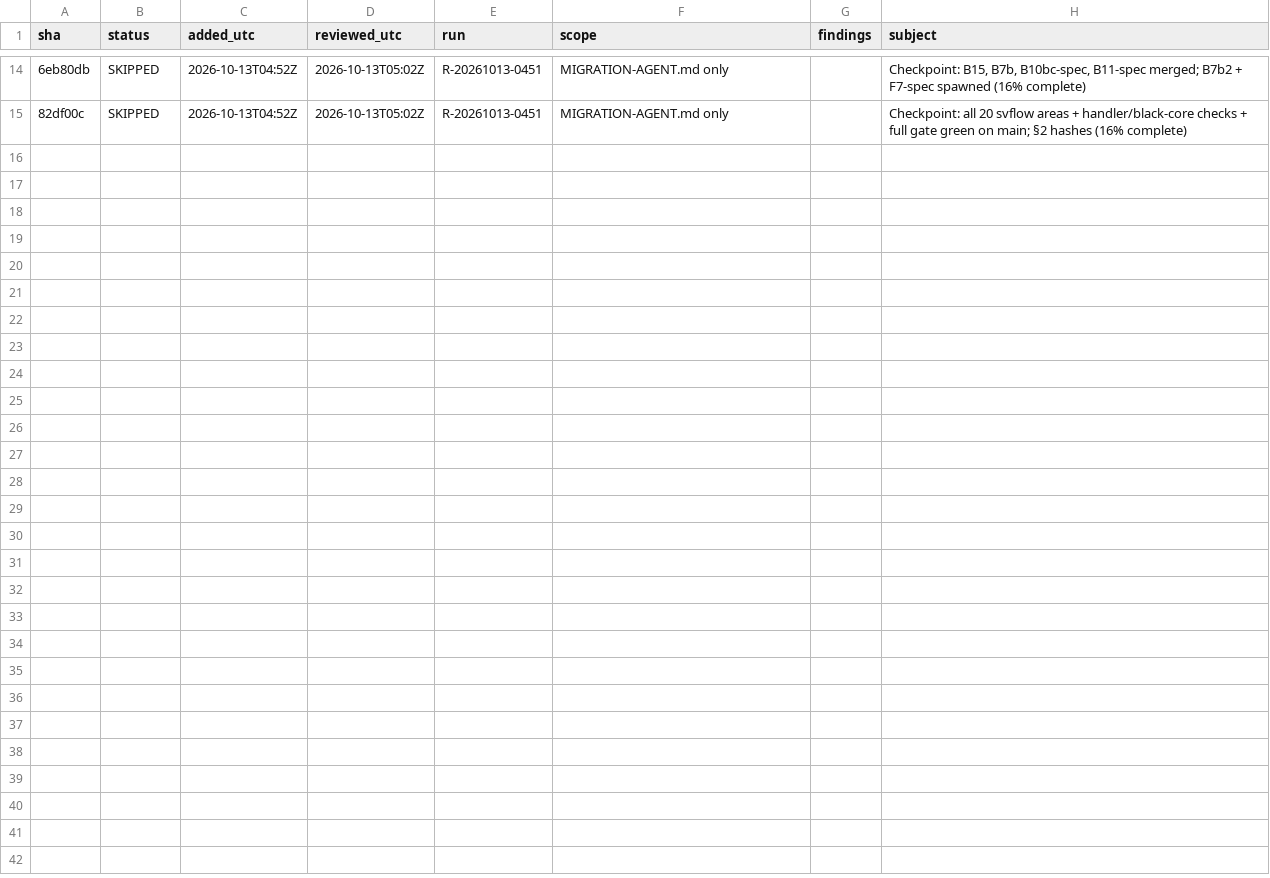
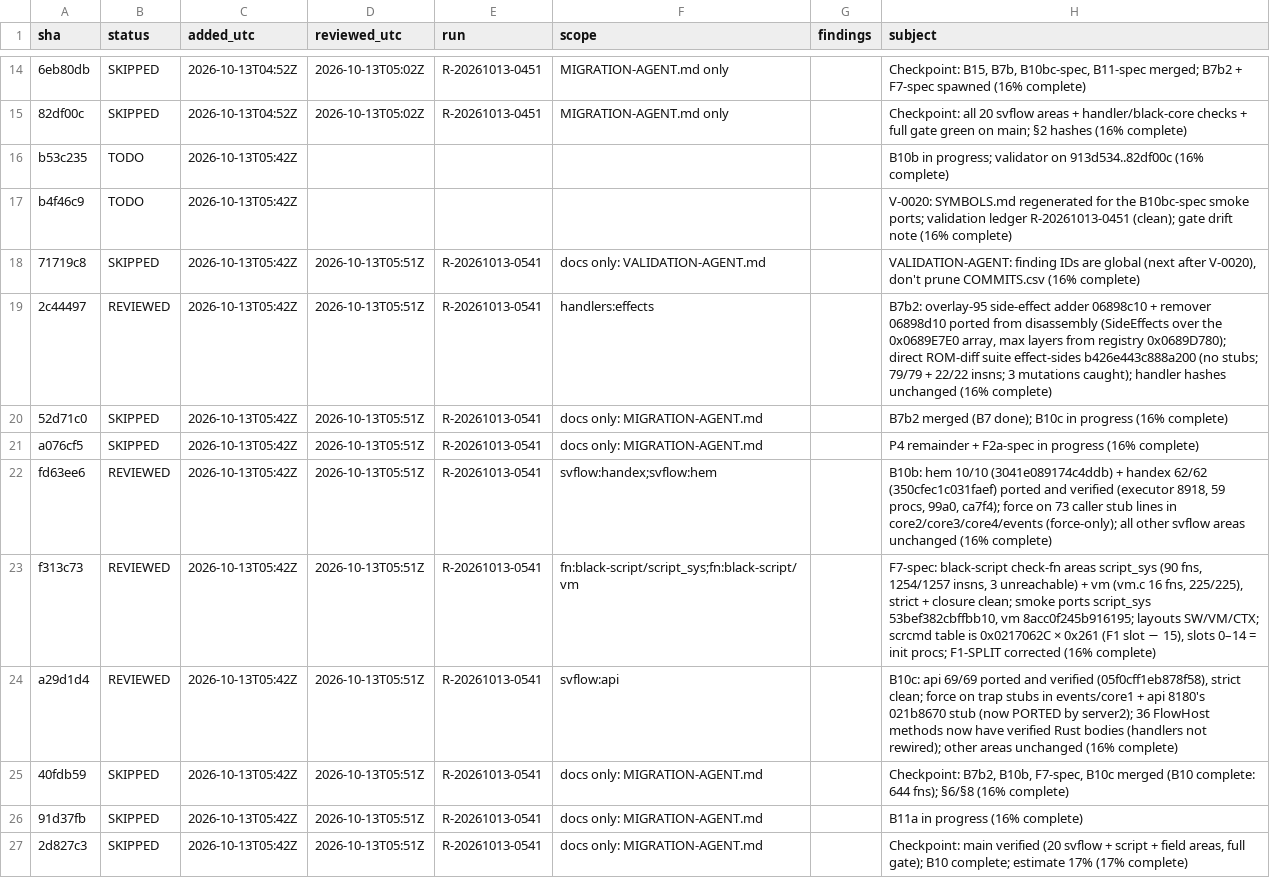
Before and after one commit to spencerlepine/black, a CSV file: validation/COMMITS.csv, drawn as a sheet; only a part is shown, gaps mark what is left out; the diff names each change by its address in the sheet, - before the commit and + after, or states it on an @@ line.

Commit message:
Validation ledger R-20261013-0541 (clean); §10: GitHub push credentials expired (17% complete)

```diff
--- a/validation/COMMITS.csv
+++ b/validation/COMMITS.csv
+row 16: b53c235 | TODO | 2026-10-13T05:42Z |  |  |  |  | B10b in progress; validator on 913d534..82df00c (16% complete)
+row 17: b4f46c9 | TODO | 2026-10-13T05:42Z |  |  |  |  | V-0020: SYMBOLS.md regenerated for the B10bc-spec smoke ports; validation ledger R-20261013-0451 (clean); gate drift note (16% complete)
+row 18: 71719c8 | SKIPPED | 2026-10-13T05:42Z | 2026-10-13T05:51Z | R-20261013-0541 | docs only: VALIDATION-AGENT.md |  | VALIDATION-AGENT: finding IDs are global (next after V-0020), don't prune COMMITS.csv (16% complete)
+row 19: 2c44497 | REVIEWED | 2026-10-13T05:42Z | 2026-10-13T05:51Z | R-20261013-0541 | handlers:effects |  | B7b2: overlay-95 side-effect adder 06898c10 + remover 06898d10 ported from disassembly (SideEffects over the 0x0689E7E0 array, max layers from registry 0x0689D780); direct ROM-diff suite effect-sides b426e443c888a200 (no stubs; 79/79 + 22/22 insns; 3 mutations caught); handler hashes unchanged (16% complete)
+row 20: 52d71c0 | SKIPPED | 2026-10-13T05:42Z | 2026-10-13T05:51Z | R-20261013-0541 | docs only: MIGRATION-AGENT.md |  | B7b2 merged (B7 done); B10c in progress (16% complete)
+row 21: a076cf5 | SKIPPED | 2026-10-13T05:42Z | 2026-10-13T05:51Z | R-20261013-0541 | docs only: MIGRATION-AGENT.md |  | P4 remainder + F2a-spec in progress (16% complete)
+row 22: fd63ee6 | REVIEWED | 2026-10-13T05:42Z | 2026-10-13T05:51Z | R-20261013-0541 | svflow:handex;svflow:hem |  | B10b: hem 10/10 (3041e089174c4ddb) + handex 62/62 (350cfec1c031faef) ported and verified (executor 8918, 59 procs, 99a0, ca7f4); force on 73 caller stub lines in core2/core3/core4/events (force-only); all other svflow areas unchanged (16% complete)
+row 23: f313c73 | REVIEWED | 2026-10-13T05:42Z | 2026-10-13T05:51Z | R-20261013-0541 | fn:black-script/script_sys;fn:black-script/vm |  | F7-spec: black-script check-fn areas script_sys (90 fns, 1254/1257 insns, 3 unreachable) + vm (vm.c 16 fns, 225/225), strict + closure clean; smoke ports script_sys 53bef382cbffbb10, vm 8acc0f245b916195; layouts SW/VM/CTX; scrcmd table is 0x0217062C × 0x261 (F1 slot − 15), slots 0–14 = init procs; F1-SPLIT corrected (16% complete)
+row 24: a29d1d4 | REVIEWED | 2026-10-13T05:42Z | 2026-10-13T05:51Z | R-20261013-0541 | svflow:api |  | B10c: api 69/69 ported and verified (05f0cff1eb878f58), strict clean; force on trap stubs in events/core1 + api 8180's 021b8670 stub (now PORTED by server2); 36 FlowHost methods now have verified Rust bodies (handlers not rewired); other areas unchanged (16% complete)
+row 25: 40fdb59 | SKIPPED | 2026-10-13T05:42Z | 2026-10-13T05:51Z | R-20261013-0541 | docs only: MIGRATION-AGENT.md |  | Checkpoint: B7b2, B10b, F7-spec, B10c merged (B10 complete: 644 fns); §6/§8 (16% complete)
+row 26: 91d37fb | SKIPPED | 2026-10-13T05:42Z | 2026-10-13T05:51Z | R-20261013-0541 | docs only: MIGRATION-AGENT.md |  | B11a in progress (16% complete)
+row 27: 2d827c3 | SKIPPED | 2026-10-13T05:42Z | 2026-10-13T05:51Z | R-20261013-0541 | docs only: MIGRATION-AGENT.md |  | Checkpoint: main verified (20 svflow + script + field areas, full gate); B10 complete; estimate 17% (17% complete)
```
Also changed, not shown: 2 other files.
